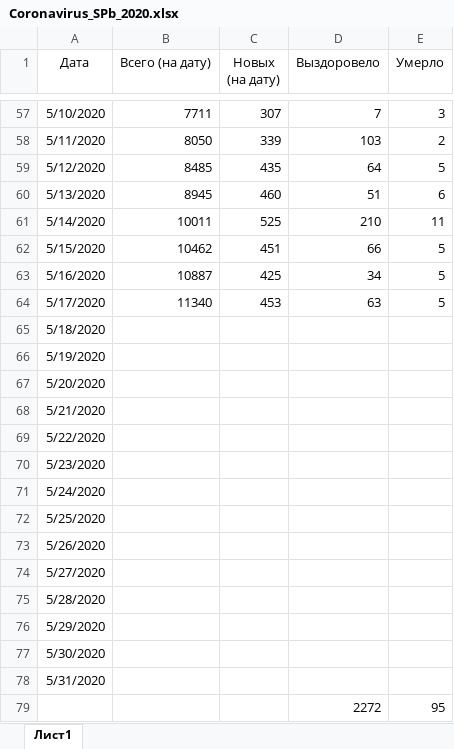
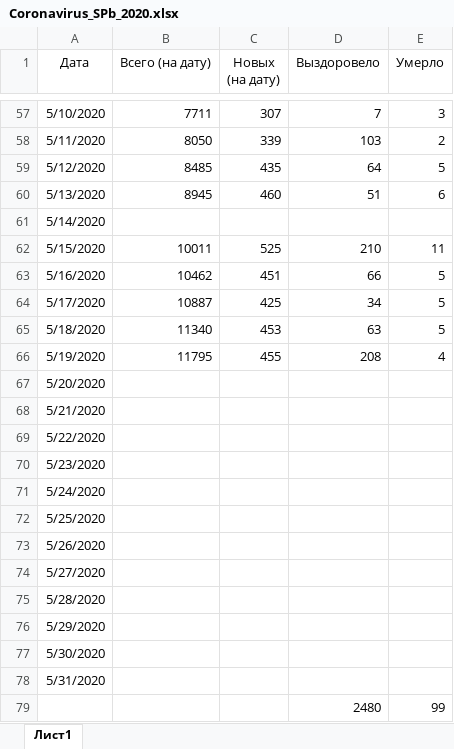
Before and after one commit to shmikes/CoronaVirus, an Excel workbook: Coronavirus_SPb_2020.xlsx, sheet Лист1, drawn as a sheet; only a part is shown, gaps mark what is left out; values as stored, in another font and other column widths than the file's, no borders; charts and pictures and table styles not drawn; removed rows and columns are numbered as before the commit, all else as after; the diff names each change by its address in the sheet, - before the commit and + after, or states it on an @@ line.

Commit message:
Обновление данных на утро 20.05.2020

```diff
--- a/Coronavirus_SPb_2020.xlsx (sheet Лист1)
+++ b/Coronavirus_SPb_2020.xlsx (sheet Лист1)
+row 61: 5/14/2020
-A62 (Дата): 5/14/2020
+A62 (Дата): 5/15/2020
-A63 (Дата): 5/15/2020
+A63 (Дата): 5/16/2020
-A64 (Дата): 5/16/2020
+A64 (Дата): 5/17/2020
-A65 (Дата): 5/17/2020
+A65 (Дата): 5/18/2020
-row 65: 5/18/2020
-B66 (Всего (на дату)): (empty)
+B66 (Всего (на дату)): 11795
-C66 (Новых (на дату)): (empty)
+C66 (Новых (на дату)): 455
-D66 (Выздоровело): (empty)
+D66 (Выздоровело): 208
-E66 (Умерло): (empty)
+E66 (Умерло): 4
-row 79:  |  |  | 2272 | 95
+row 79:  |  |  | 2480 | 99
```
Also changed, not shown: charts or pictures.
